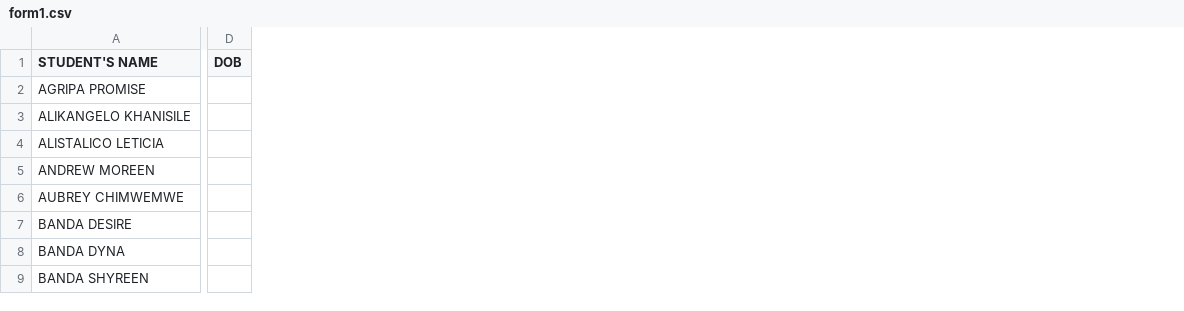
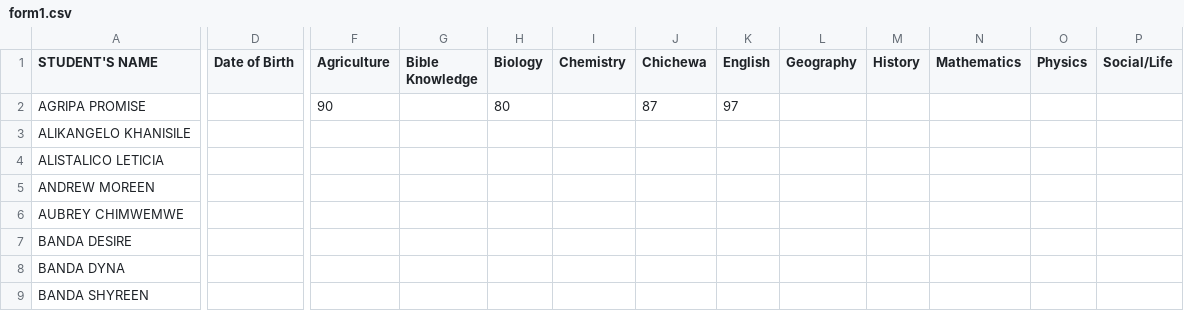
Before and after one commit to enitac/a, a CSV file: form1.csv, drawn as a sheet; only a part is shown, gaps mark what is left out; removed rows and columns are numbered as before the commit, all else as after; the diff names each change by its address in the sheet, - before the commit and + after, or states it on an @@ line.

Commit message:
Update: form1 - English (5/1/2026, 8:59:59 AM)

```diff
--- a/form1.csv
+++ b/form1.csv
-column D (DOB), empty
+column D (Date of Birth), empty
+column F (Agriculture), row 2: 90
+column G (Bible Knowledge), empty
+column H (Biology), row 2: 80
+column I (Chemistry), empty
+column J (Chichewa), row 2: 87
+column K (English), row 2: 97
+column L (Geography), empty
+column M (History), empty
+column N (Mathematics), empty
+column O (Physics), empty
+column P (Social/Life), empty
```
